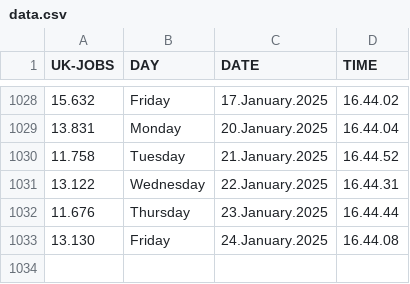
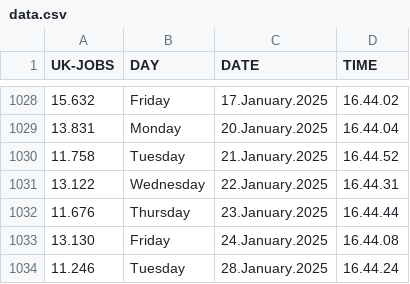
Before and after one commit to J0hn-B/bash_scraper, a CSV file: data.csv, drawn as a sheet; only a part is shown, gaps mark what is left out; the diff names each change by its address in the sheet, - before the commit and + after, or states it on an @@ line.

```diff
--- a/data.csv
+++ b/data.csv
+row 1034: 11.246 | Tuesday | 28.January.2025 | 16.44.24
```
